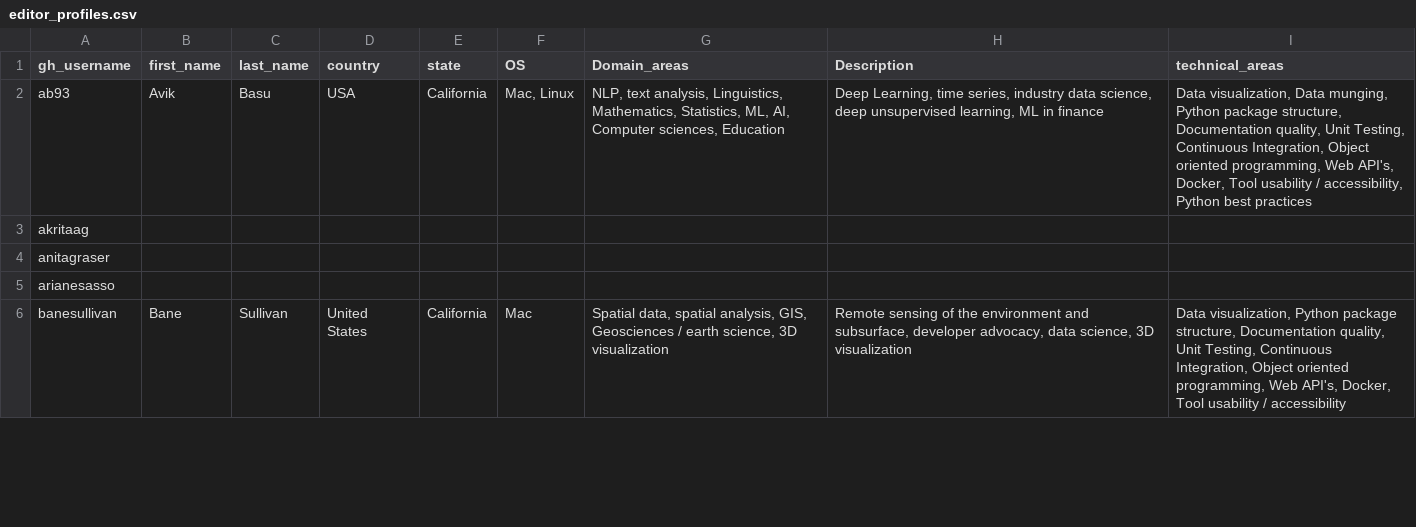
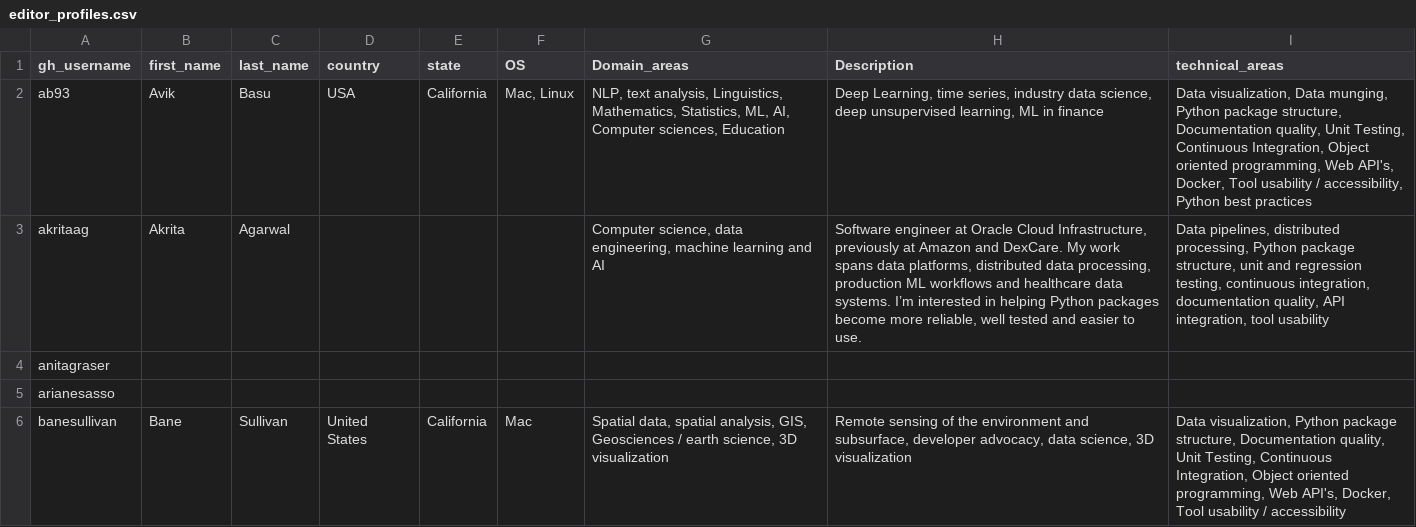
Before and after one commit to pyOpenSci/metrics, a CSV file: data/editor_profiles.csv, drawn as a sheet; only a part is shown.

Commit message:
Add Akrita

```diff
--- a/data/editor_profiles.csv
+++ b/data/editor_profiles.csv
@@ -2,3 +2,3 @@ gh_username,first_name,last_name,country,state,OS,Domain_areas,Description,techn
 ab93,Avik,Basu,USA,California,"Mac, Linux","NLP, text analysis, Linguistics, Mathematics, Statistics, ML, AI, Computer sciences, Education","Deep Learning, time series, industry data science, deep unsupervised learning, ML in finance ","Data visualization, Data munging, Python package structure, Documentation quality, Unit Testing, Continuous Integration, Object oriented programming, Web API's, Docker, Tool usability / accessibility, Python best practices"
-akritaag,,,,,,,,
+akritaag,Akrita,Agarwal,,,,"Computer science, data engineering, machine learning and AI","Software engineer at Oracle Cloud Infrastructure, previously at Amazon and DexCare. My work spans data platforms, distributed data processing, production ML workflows and healthcare data systems. I’m interested in helping Python packages become more reliable, well tested and easier to use.","Data pipelines, distributed processing, Python package structure, unit and regression testing, continuous integration, documentation quality, API integration, tool usability"
 anitagraser,,,,,,,,
```
